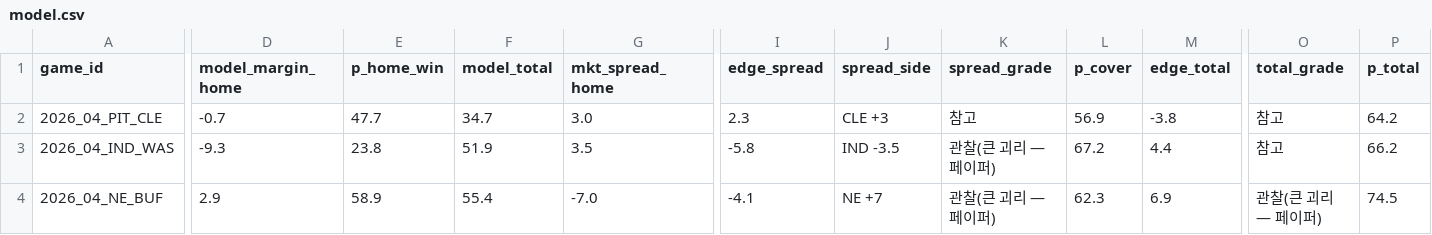
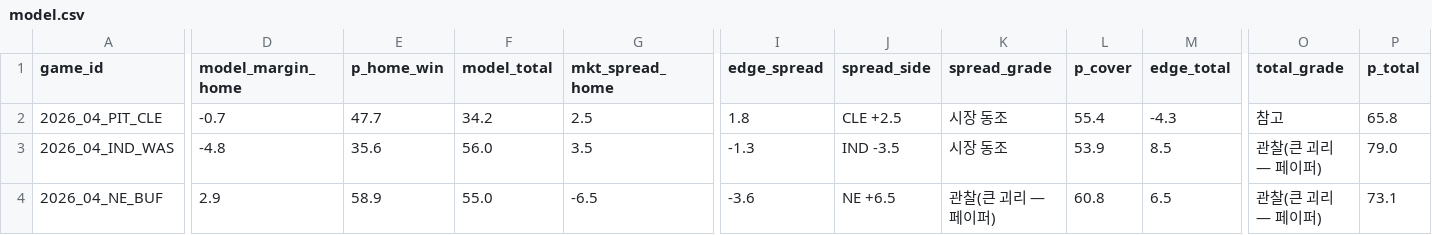
Before and after one commit to hyongdopaulyoon-sketch/hyongdopaulyoon-sketch-nfl-weekly, a CSV file: data/2026-w04/model.csv, drawn as a sheet; only a part is shown, gaps mark what is left out; the diff covers the shown part only; the diff names each change by its address in the sheet, - before the commit and + after, or states it on an @@ line.

```diff
--- a/data/2026-w04/model.csv
+++ b/data/2026-w04/model.csv
-F2 (model_total): 34.7
+F2 (model_total): 34.2
-G2 (mkt_spread_home): 3.0
+G2 (mkt_spread_home): 2.5
-I2 (edge_spread): 2.3
+I2 (edge_spread): 1.8
-J2 (spread_side): CLE +3
+J2 (spread_side): CLE +2.5
-K2 (spread_grade): 참고
+K2 (spread_grade): 시장 동조
-L2 (p_cover): 56.9
+L2 (p_cover): 55.4
-M2 (edge_total): -3.8
+M2 (edge_total): -4.3
-P2 (p_total): 64.2
+P2 (p_total): 65.8
-D3 (model_margin_home): -9.3
+D3 (model_margin_home): -4.8
-E3 (p_home_win): 23.8
+E3 (p_home_win): 35.6
-F3 (model_total): 51.9
+F3 (model_total): 56.0
-I3 (edge_spread): -5.8
+I3 (edge_spread): -1.3
-K3 (spread_grade): 관찰(큰 괴리 — 페이퍼)
+K3 (spread_grade): 시장 동조
-L3 (p_cover): 67.2
+L3 (p_cover): 53.9
-M3 (edge_total): 4.4
+M3 (edge_total): 8.5
-O3 (total_grade): 참고
+O3 (total_grade): 관찰(큰 괴리 — 페이퍼)
-P3 (p_total): 66.2
+P3 (p_total): 79.0
-F4 (model_total): 55.4
+F4 (model_total): 55.0
-G4 (mkt_spread_home): -7.0
+G4 (mkt_spread_home): -6.5
-I4 (edge_spread): -4.1
+I4 (edge_spread): -3.6
-J4 (spread_side): NE +7
+J4 (spread_side): NE +6.5
-L4 (p_cover): 62.3
+L4 (p_cover): 60.8
-M4 (edge_total): 6.9
+M4 (edge_total): 6.5
-P4 (p_total): 74.5
+P4 (p_total): 73.1
```
Also changed, not shown: 110 edited cells elsewhere in this file, data/2026-w04/games.csv, data/2026-w04/injuries.csv, 6 other files.
